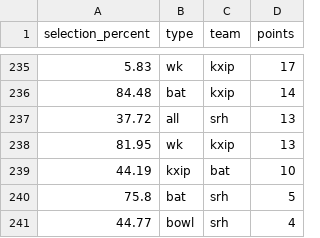
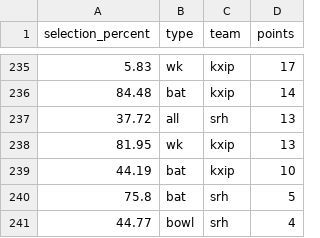
Before and after one commit to sarathsajan/dream11-predictor, a CSV file: d11-dataset.csv, drawn as a sheet; only a part is shown, gaps mark what is left out.

Commit message:
rectified error

```diff
--- a/d11-dataset.csv
+++ b/d11-dataset.csv
@@ -238,3 +238,3 @@ selection_percent,type,team,points
 81.95,wk,kxip,13
-44.19,kxip,bat,10
+44.19,bat,kxip,10
 75.8,bat,srh,5
```
